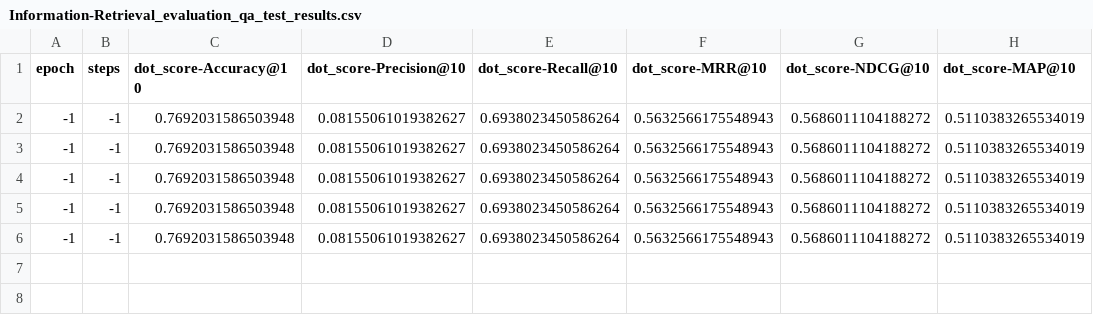
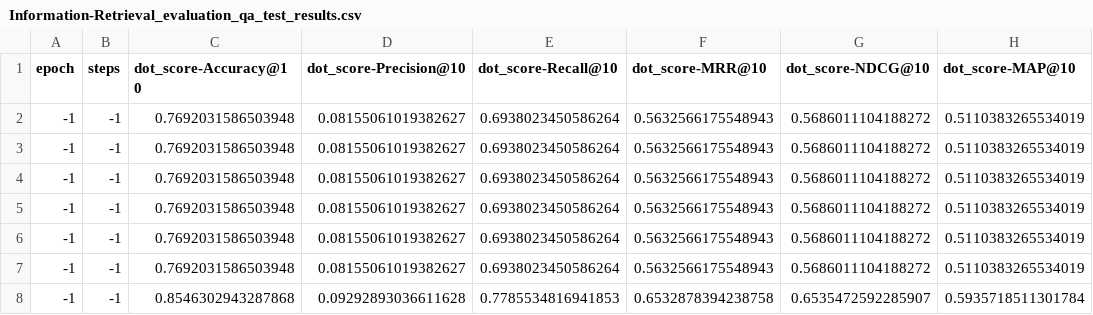
Before and after one commit to oyar99/nlp, a CSV file: FinalProject/results/base_model/Information-Retrieval_evaluation_qa_test_results.csv, drawn as a sheet.

Commit message:
feat(model): fine tunnig improvemnt

```diff
--- a/FinalProject/results/base_model/Information-Retrieval_evaluation_qa_test_results.csv
+++ b/FinalProject/results/base_model/Information-Retrieval_evaluation_qa_test_results.csv
@@ -6 +6,3 @@ epoch,steps,dot_score-Accuracy@10,dot_score-Precision@10,dot_score-Recall@10,dot
 -1,-1,0.7692031586503948,0.08155061019382627,0.6938023450586264,0.5632566175548943,0.5686011104188272,0.5110383265534019
+-1,-1,0.7692031586503948,0.08155061019382627,0.6938023450586264,0.5632566175548943,0.5686011104188272,0.5110383265534019
+-1,-1,0.8546302943287868,0.09292893036611628,0.7785534816941853,0.6532878394238758,0.6535472592285907,0.5935718511301784
```
Also changed, not shown: FinalProject/results/custom_model/Information-Retrieval_evaluation_qa_test_results.csv, 3 other files.
